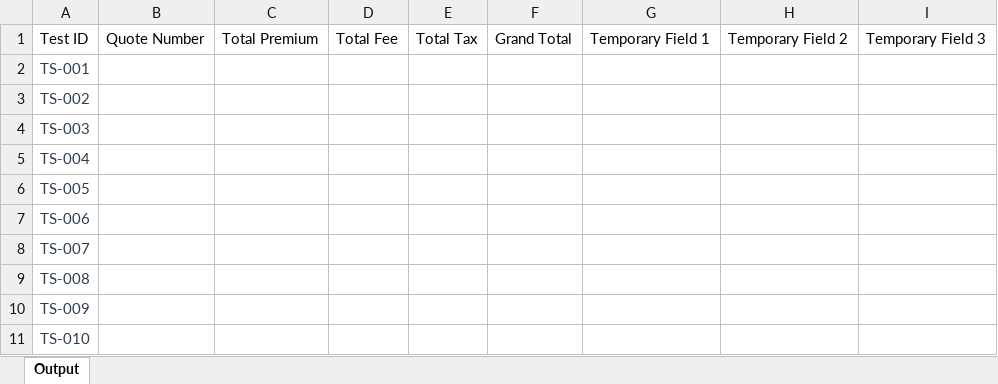
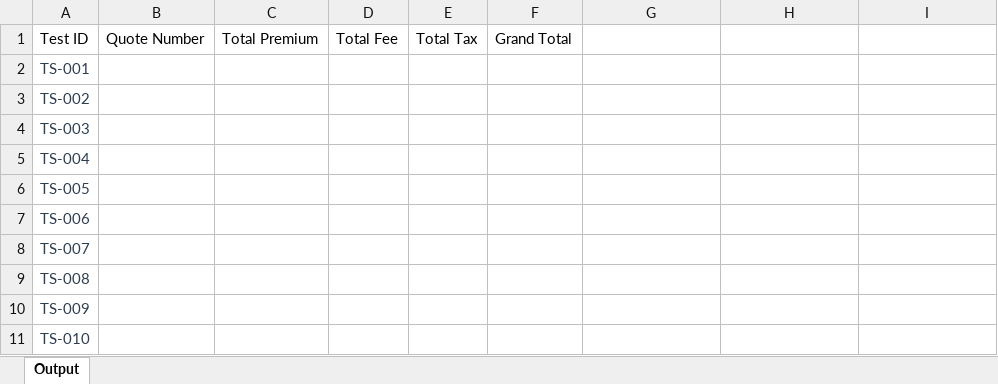
Before and after one commit to KMG-2356/spg-automation, an Excel workbook: src/data/output/cpgl_cargo_apd_combined_output.xlsx, sheet Output, drawn as a sheet; values as stored, in another font and other column widths than the file's, no borders; the diff names each change by its address in the sheet, - before the commit and + after, or states it on an @@ line.

```diff
--- a/src/data/output/cpgl_cargo_apd_combined_output.xlsx (sheet Output)
+++ b/src/data/output/cpgl_cargo_apd_combined_output.xlsx (sheet Output)
-G1: Temporary Field 1
+G1: (empty)
-H1: Temporary Field 2
+H1: (empty)
-I1: Temporary Field 3
+I1: (empty)
```
Also changed, not shown: src/data/output/cp_gl_output.xlsx, 23 other files.
